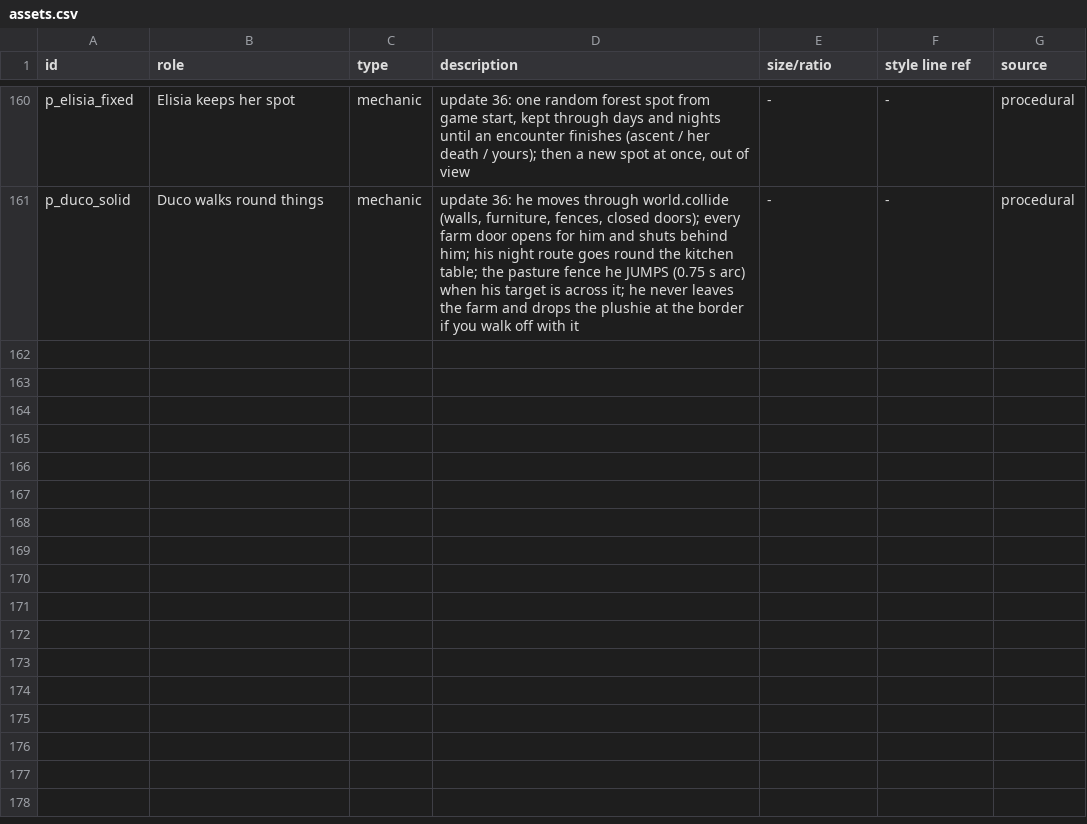
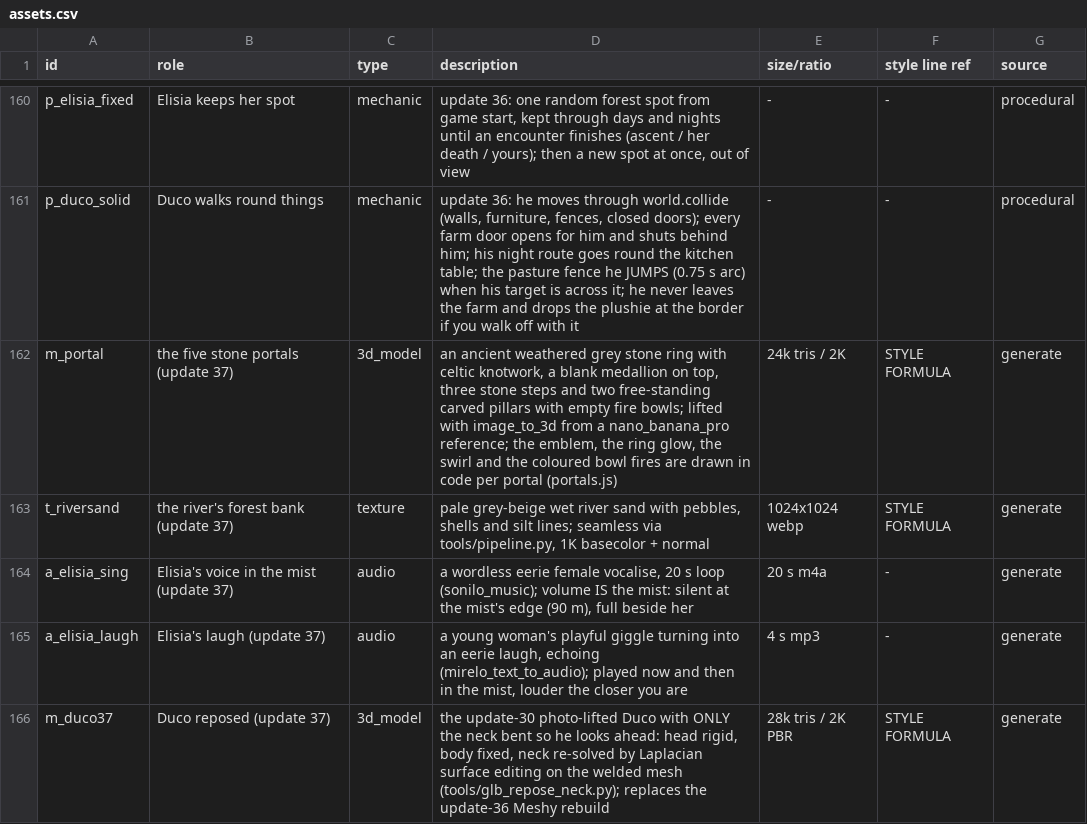
Before and after one commit to dutchapkmaniac/primal-dread, a CSV file: design/assets.csv, drawn as a sheet; only a part is shown, gaps mark what is left out.

Commit message:
Primal Dread v37: portals, cellar, bigger map, arched bridges, river water, Duco reposed, Elisia voice

```diff
--- a/design/assets.csv
+++ b/design/assets.csv
@@ -161 +161,6 @@ p_elisia_fixed,Elisia keeps her spot,mechanic,"update 36: one random forest spot
 p_duco_solid,Duco walks round things,mechanic,"update 36: he moves through world.collide (walls, furniture, fences, closed doors); every farm door opens for him and shuts behind him; his night route goes round the kitchen table; the pasture fence he JUMPS (0.75 s arc) when his target is across it; he never leaves the farm and drops the plushie at the border if you walk off with it",-,-,procedural
+m_portal,the five stone portals (update 37),3d_model,"an ancient weathered grey stone ring with celtic knotwork, a blank medallion on top, three stone steps and two free-standing carved pillars with empty fire bowls; lifted with image_to_3d from a nano_banana_pro reference; the emblem, the ring glow, the swirl and the coloured bowl fires are drawn in code per portal (portals.js)",24k tris / 2K,STYLE FORMULA,generate
+t_riversand,the river's forest bank (update 37),texture,"pale grey-beige wet river sand with pebbles, shells and silt lines; seamless via tools/pipeline.py, 1K basecolor + normal",1024x1024 webp,STYLE FORMULA,generate
+a_elisia_sing,Elisia's voice in the mist (update 37),audio,"a wordless eerie female vocalise, 20 s loop (sonilo_music); volume IS the mist: silent at the mist's edge (90 m), full beside her",20 s m4a,-,generate
+a_elisia_laugh,Elisia's laugh (update 37),audio,"a young woman's playful giggle turning into an eerie laugh, echoing (mirelo_text_to_audio); played now and then in the mist, louder the closer you are",4 s mp3,-,generate
+m_duco37,Duco reposed (update 37),3d_model,"the update-30 photo-lifted Duco with ONLY the neck bent so he looks ahead: head rigid, body fixed, neck re-solved by Laplacian surface editing on the welded mesh (tools/glb_repose_neck.py); replaces the update-36 Meshy rebuild",28k tris / 2K PBR,STYLE FORMULA,generate
```
Also changed, not shown: 16 other files.
